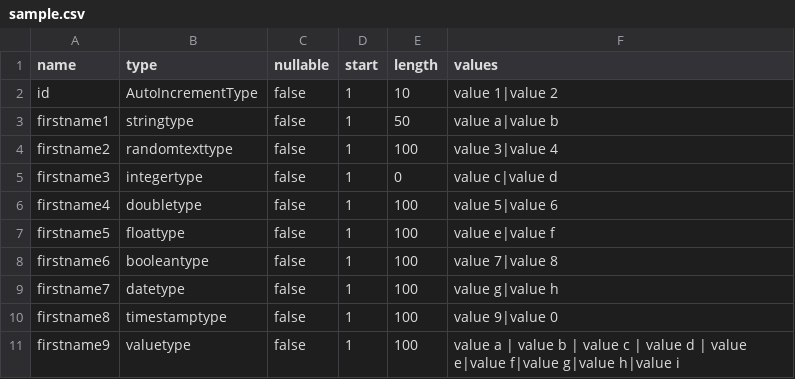
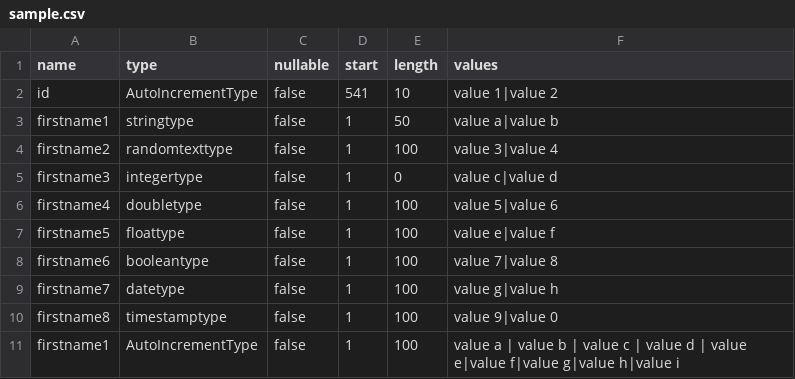
Before and after one commit to pbaletkeman/pyspark-devcontainer, a CSV file: pyspark-schema-csv-generator/src/schema_csv_gen/sample.csv, drawn as a sheet.

Commit message:
Implement auto-increment handling and add duplicate field checks in schema parser

```diff
--- a/pyspark-schema-csv-generator/src/schema_csv_gen/sample.csv
+++ b/pyspark-schema-csv-generator/src/schema_csv_gen/sample.csv
@@ -1,3 +1,3 @@
 name,type,nullable,start,length,values
-id,AutoIncrementType,false,1,10,"value 1|value 2"
+id,AutoIncrementType,false,541,10,"value 1|value 2"
 firstname1,stringtype,false,1,50,"value a|value b",
@@ -10,2 +10,2 @@ firstname7,datetype,false,1,100,"value g|value h"
 firstname8,timestamptype,false,1,100,"value 9|value 0"
-firstname9,valuetype,false,1,100,"value a | value b | value c  |  value d |   value e|value f|value g|value h|value i"
+firstname1,AutoIncrementType,false,1,100,"value a | value b | value c  |  value d |   value e|value f|value g|value h|value i"
```
Also changed, not shown: 2 other files.
